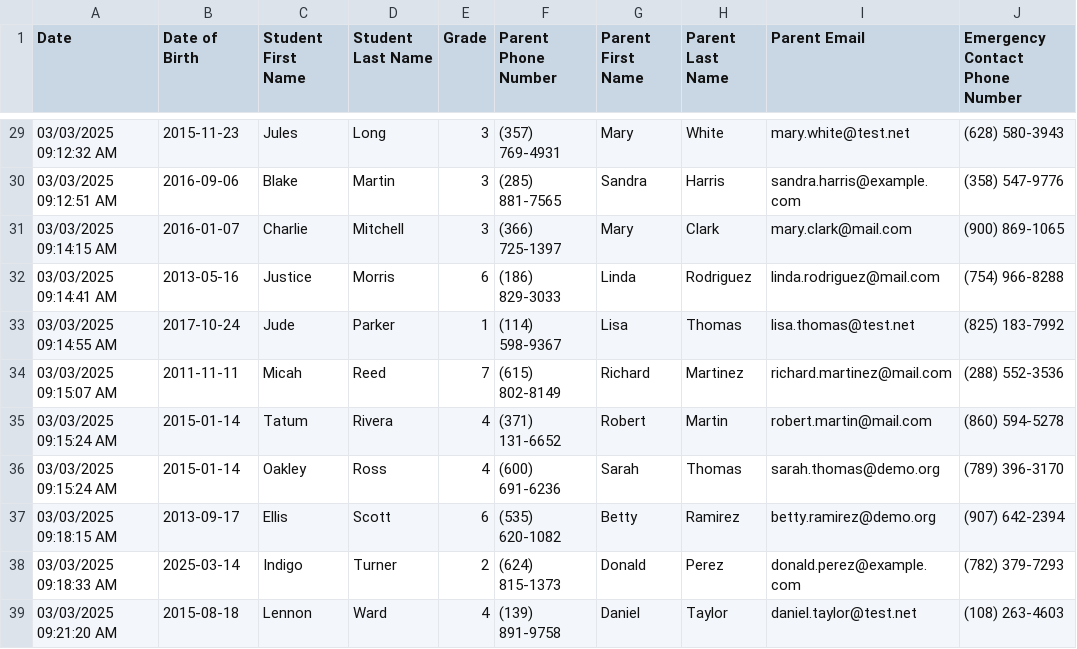
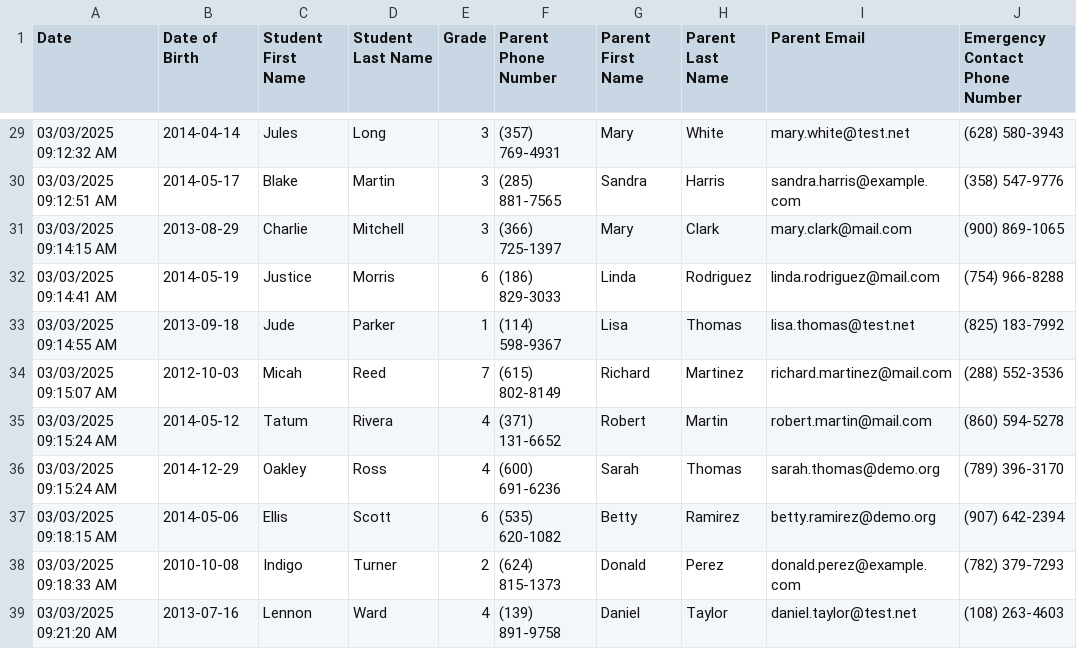
Before and after one commit to dmisiti/student-athletics-registration, a CSV file: Resources/final_track_data.csv, drawn as a sheet; only a part is shown, gaps mark what is left out; the diff covers the shown part only; the diff names each change by its address in the sheet, - before the commit and + after, or states it on an @@ line.

```diff
--- a/Resources/final_track_data.csv
+++ b/Resources/final_track_data.csv
-B29 (Date of Birth): 2015-11-23
+B29 (Date of Birth): 2014-04-14
-B30 (Date of Birth): 2016-09-06
+B30 (Date of Birth): 2014-05-17
-B31 (Date of Birth): 2016-01-07
+B31 (Date of Birth): 2013-08-29
-B32 (Date of Birth): 2013-05-16
+B32 (Date of Birth): 2014-05-19
-B33 (Date of Birth): 2017-10-24
+B33 (Date of Birth): 2013-09-18
-B34 (Date of Birth): 2011-11-11
+B34 (Date of Birth): 2012-10-03
-B35 (Date of Birth): 2015-01-14
+B35 (Date of Birth): 2014-05-12
-B36 (Date of Birth): 2015-01-14
+B36 (Date of Birth): 2014-12-29
-B37 (Date of Birth): 2013-09-17
+B37 (Date of Birth): 2014-05-06
-B38 (Date of Birth): 2025-03-14
+B38 (Date of Birth): 2010-10-08
-B39 (Date of Birth): 2015-08-18
+B39 (Date of Birth): 2013-07-16
```
Also changed, not shown: 27 edited cells elsewhere in this file, 8 other files.
